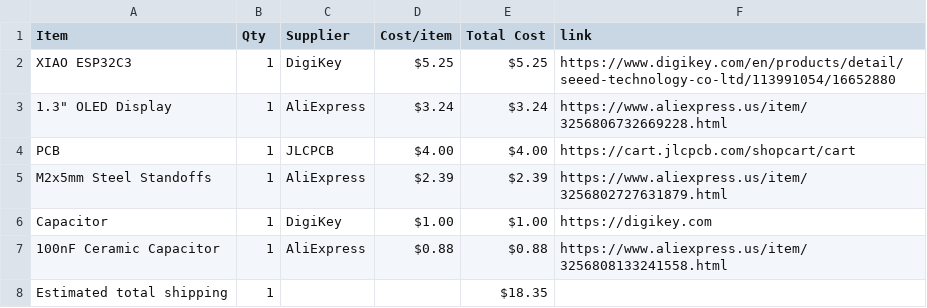
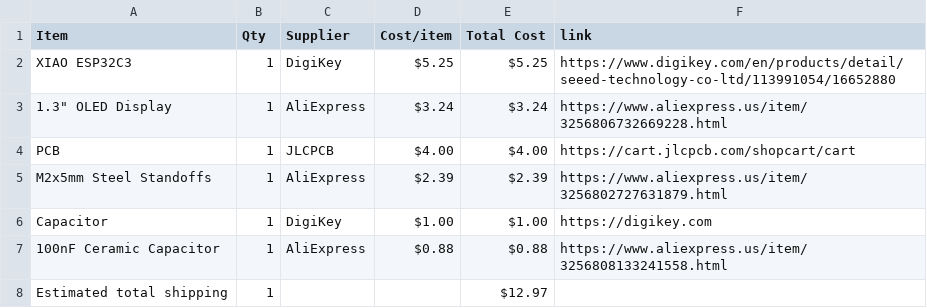
Before and after one commit to araschke001-commits/Weather-Display, a CSV file: BOM.csv, drawn as a sheet.

Commit message:
Sync Weather Display from Half Life

```diff
--- a/BOM.csv
+++ b/BOM.csv
@@ -7,2 +7,2 @@ Capacitor,1,DigiKey,$1.00,$1.00,https://digikey.com
 100nF Ceramic Capacitor,1,AliExpress,$0.88,$0.88,https://www.aliexpress.us/item/3256808133241558.html
-Estimated total shipping,1,,,$18.35,
+Estimated total shipping,1,,,$12.97,
```
